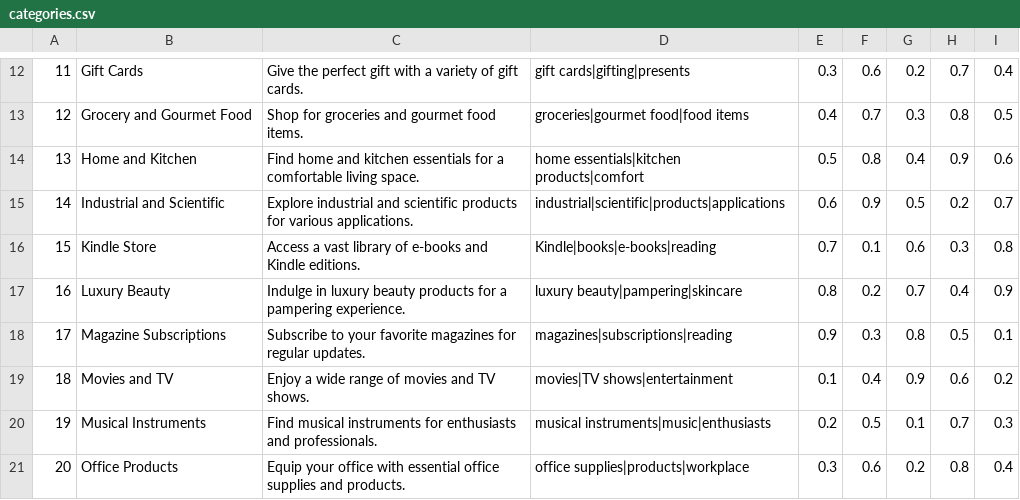
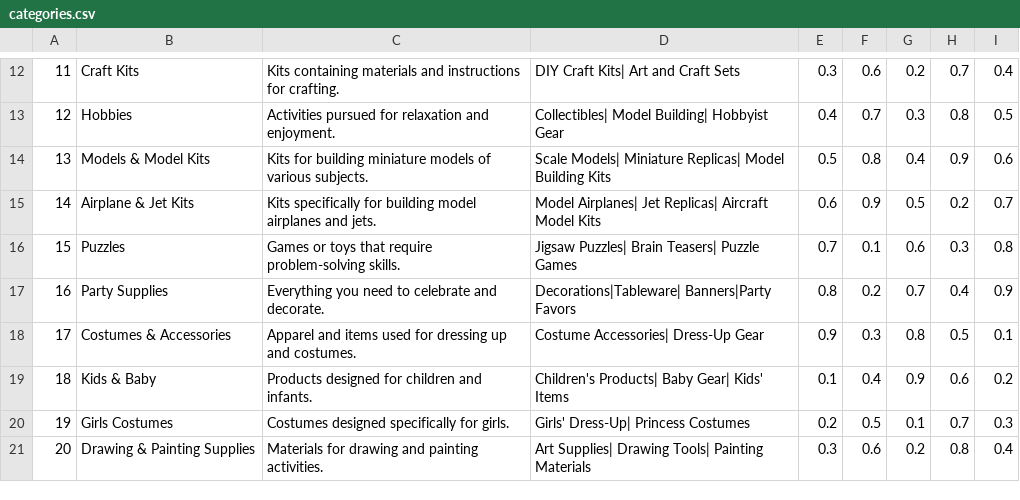
Before and after one commit to Anassarwar14/IntelliCartX, a CSV file: data/categories.csv, drawn as a sheet; only a part is shown, gaps mark what is left out; the diff covers the shown part only; the diff names each change by its address in the sheet, - before the commit and + after, or states it on an @@ line.

```diff
--- a/data/categories.csv
+++ b/data/categories.csv
-B12: Gift Cards
+B12: Craft Kits
-C12: Give the perfect gift with a variety of gift cards.
+C12: Kits containing materials and instructions for crafting.
-D12: gift cards|gifting|presents
+D12: DIY Craft Kits| Art and Craft Sets
-B13: Grocery and Gourmet Food
+B13: Hobbies
-C13: Shop for groceries and gourmet food items.
+C13: Activities pursued for relaxation and enjoyment.
-D13: groceries|gourmet food|food items
+D13: Collectibles| Model Building| Hobbyist Gear
-B14: Home and Kitchen
+B14: Models & Model Kits
-C14: Find home and kitchen essentials for a comfortable living space.
+C14: Kits for building miniature models of various subjects.
-D14: home essentials|kitchen products|comfort
+D14: Scale Models| Miniature Replicas| Model Building Kits
-B15: Industrial and Scientific
+B15: Airplane & Jet Kits
-C15: Explore industrial and scientific products for various applications.
+C15: Kits specifically for building model airplanes and jets.
-D15: industrial|scientific|products|applications
+D15: Model Airplanes| Jet Replicas| Aircraft Model Kits
-B16: Kindle Store
+B16: Puzzles
-C16: Access a vast library of e-books and Kindle editions.
+C16: Games or toys that require problem-solving skills.
-D16: Kindle|books|e-books|reading
+D16: Jigsaw Puzzles| Brain Teasers| Puzzle Games
-B17: Luxury Beauty
+B17: Party Supplies
-C17: Indulge in luxury beauty products for a pampering experience.
+C17: Everything you need to celebrate and decorate.
-D17: luxury beauty|pampering|skincare
+D17: Decorations|Tableware| Banners|Party Favors
-B18: Magazine Subscriptions
+B18: Costumes & Accessories
-C18: Subscribe to your favorite magazines for regular updates.
+C18: Apparel and items used for dressing up and costumes.
-D18: magazines|subscriptions|reading
+D18: Costume Accessories| Dress-Up Gear
-B19: Movies and TV
+B19: Kids & Baby
-C19: Enjoy a wide range of movies and TV shows.
+C19: Products designed for children and infants.
-D19: movies|TV shows|entertainment
+D19: Children's Products| Baby Gear| Kids' Items
-B20: Musical Instruments
+B20: Girls Costumes
-C20: Find musical instruments for enthusiasts and professionals.
+C20: Costumes designed specifically for girls.
-D20: musical instruments|music|enthusiasts
+D20: Girls' Dress-Up| Princess Costumes
-B21: Office Products
+B21: Drawing & Painting Supplies
-C21: Equip your office with essential office supplies and products.
+C21: Materials for drawing and painting activities.
-D21: office supplies|products|workplace
+D21: Art Supplies| Drawing Tools| Painting Materials
```
Also changed, not shown: 54 edited cells elsewhere in this file, 5 other files.
